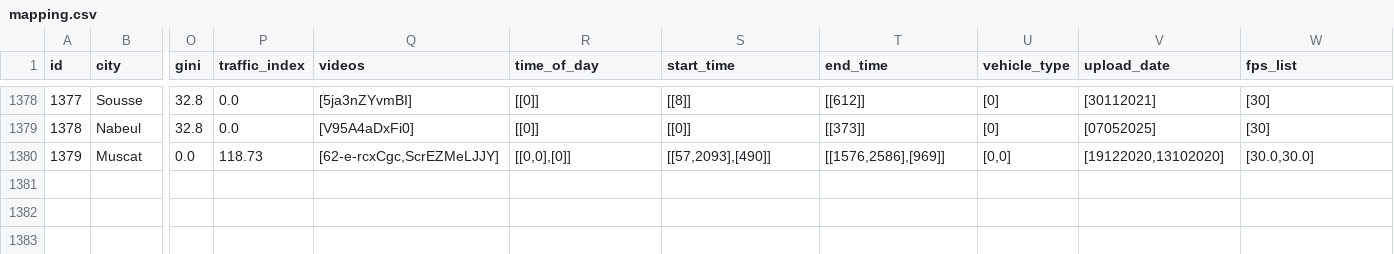
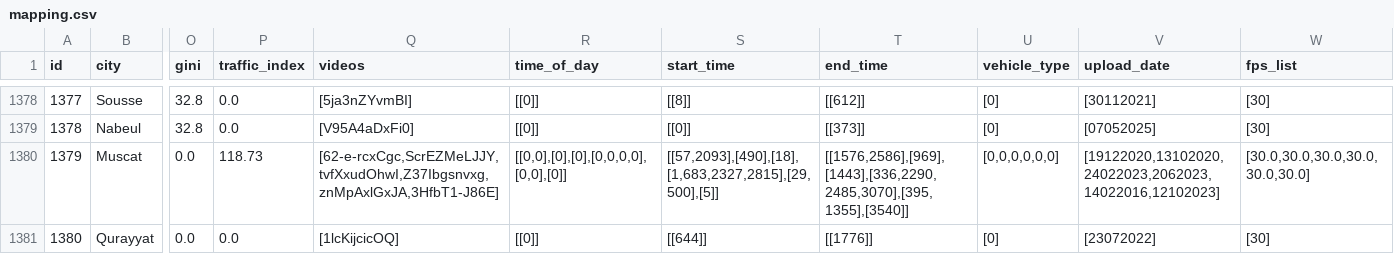
Before and after one commit to Shaadalam9/pedestrians-in-youtube, a CSV file: mapping.csv, drawn as a sheet; only a part is shown, gaps mark what is left out; rows hold the shown columns only; the diff names each change by its address in the sheet, - before the commit and + after, or states it on an @@ line.

Commit message:
Merged mapping

```diff
--- a/mapping.csv
+++ b/mapping.csv
-Q1380 (videos): [62-e-rcxCgc,ScrEZMeLJJY]
+Q1380 (videos): [62-e-rcxCgc,ScrEZMeLJJY,tvfXxudOhwI,Z37Ibgsnvxg,znMpAxlGxJA,3HfbT1-J86E]
-R1380 (time_of_day): [[0,0],[0]]
+R1380 (time_of_day): [[0,0],[0],[0],[0,0,0,0],[0,0],[0]]
-S1380 (start_time): [[57,2093],[490]]
+S1380 (start_time): [[57,2093],[490],[18],[1,683,2327,2815],[29,500],[5]]
-T1380 (end_time): [[1576,2586],[969]]
+T1380 (end_time): [[1576,2586],[969],[1443],[336,2290,2485,3070],[395,1355],[3540]]
-U1380 (vehicle_type): [0,0]
+U1380 (vehicle_type): [0,0,0,0,0,0]
-V1380 (upload_date): [19122020,13102020]
+V1380 (upload_date): [19122020,13102020,24022023,2062023,14022016,12102023]
-W1380 (fps_list): [30.0,30.0]
+W1380 (fps_list): [30.0,30.0,30.0,30.0,30.0,30.0]
+row 1381: 1380 | Qurayyat | 0.0 | 0.0 | [1lcKijcicOQ] | [[0]] | [[644]] | [[1776]] | [0] | [23072022] | [30]
```
Also changed, not shown: 1 other file.
